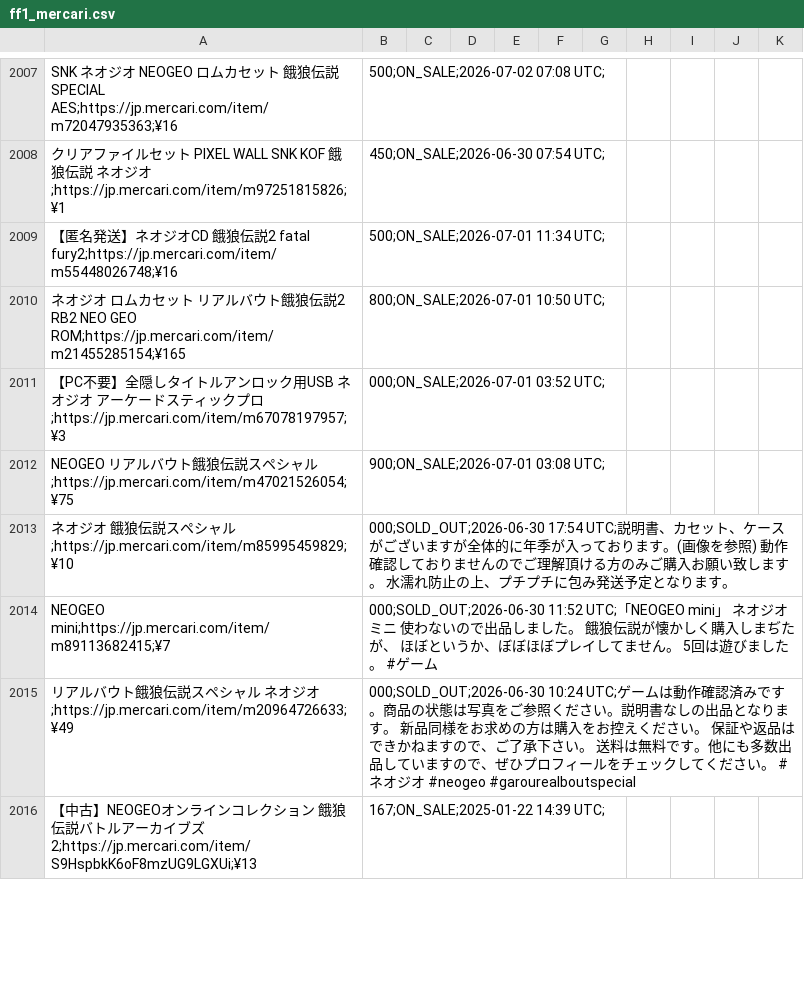
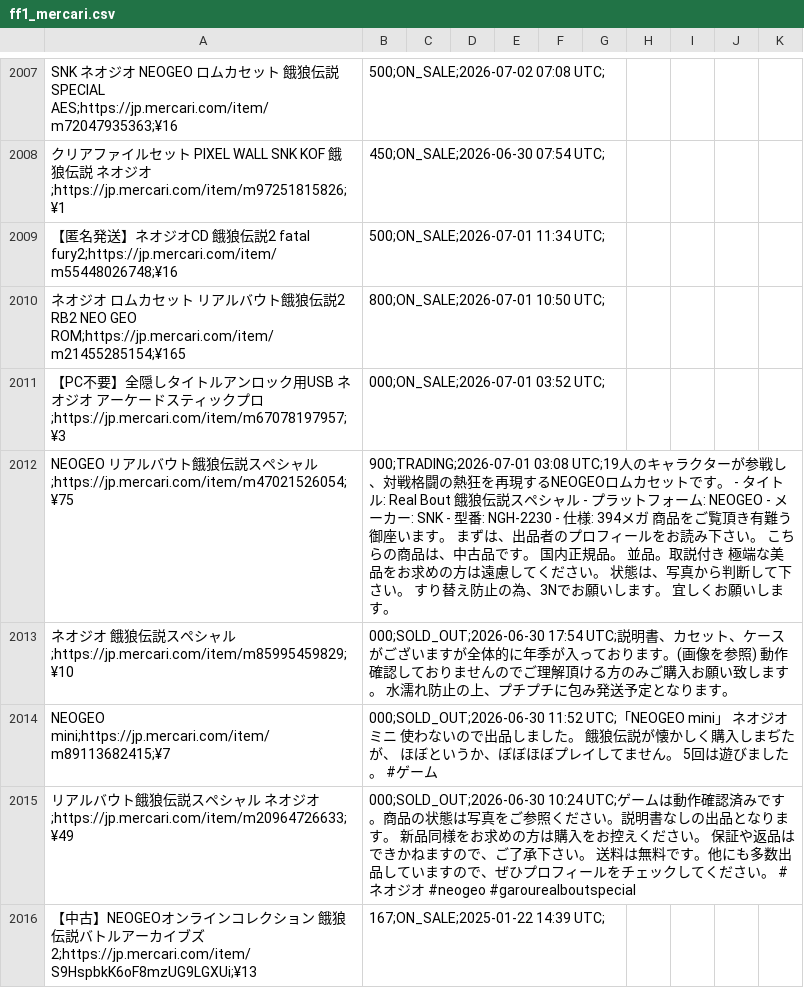
Before and after one commit to ltupin/stats-aes, a CSV file: data/raw/ff1_mercari.csv, drawn as a sheet; only a part is shown, gaps mark what is left out; the diff covers the shown part only.

```diff
--- a/data/raw/ff1_mercari.csv
+++ b/data/raw/ff1_mercari.csv
@@ -2011,3 +2011,3 @@ SNK ネオジオ NEOGEO ロムカセット 餓狼伝説SPECIAL AES;https://jp.me
 【PC不要】全隠しタイトルアンロック用USB ネオジオ　アーケードスティックプロ;https://jp.mercari.com/item/m67078197957;¥3,000;ON_SALE;2026-07-01 03:52 UTC;
-NEOGEO リアルバウト餓狼伝説スペシャル;https://jp.mercari.com/item/m47021526054;¥75,900;ON_SALE;2026-07-01 03:08 UTC;
+NEOGEO リアルバウト餓狼伝説スペシャル;https://jp.mercari.com/item/m47021526054;¥75,900;TRADING;2026-07-01 03:08 UTC;19人のキャラクターが参戦し、対戦格闘の熱狂を再現するNEOGEOロムカセットです。  - タイトル: Real Bout 餓狼伝説スペシャル - プラットフォーム: NEOGEO - メーカー: SNK - 型番: NGH-2230 - 仕様: 394メガ  商品をご覧頂き有難う御座います。 まずは、出品者のプロフィールをお読み下さい。 こちらの商品は、中古品です。 国内正規品。 並品。取説付き 極端な美品をお求めの方は遠慮してください。 状態は、写真から判断して下さい。 すり替え防止の為、3Nでお願いします。 宜しくお願いします。
 ネオジオ 餓狼伝説スペシャル;https://jp.mercari.com/item/m85995459829;¥10,000;SOLD_OUT;2026-06-30 17:54 UTC;説明書、カセット、ケースがございますが全体的に年季が入っております。(画像を参照) 動作確認しておりませんのでご理解頂ける方のみご購入お願い致します。  水濡れ防止の上、プチプチに包み発送予定となります。
```
Also changed, not shown: 3 added rows and 37 edited cells elsewhere in this file, data/raw/aof2_mercari.csv, data/raw/ff3_mercari.csv, 54 other files.
